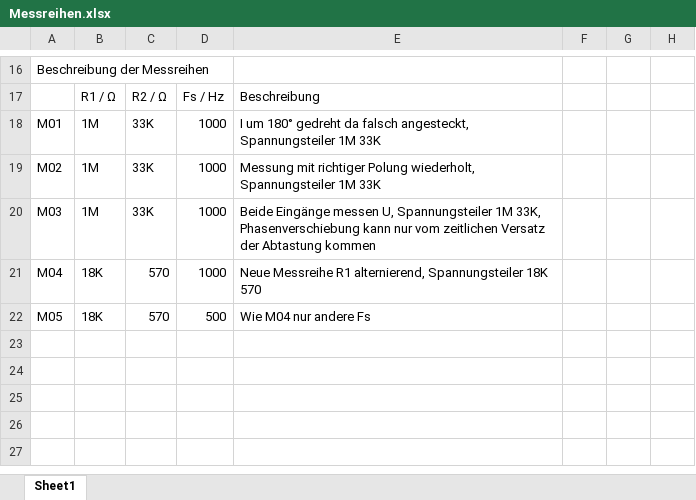
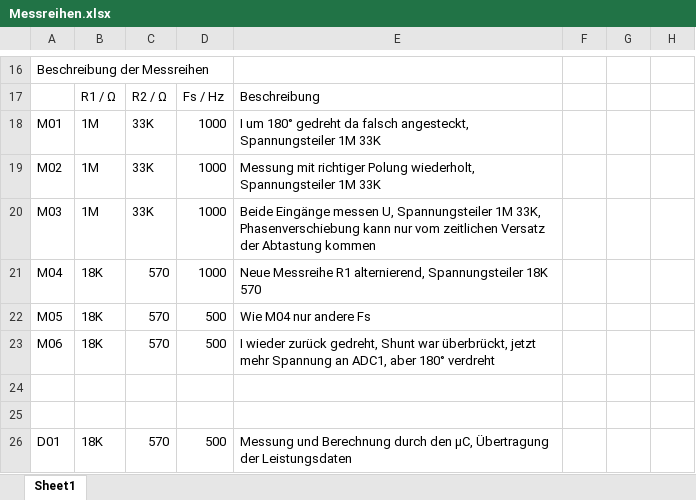
Before and after one commit to Strice91/BA-Programm, an Excel workbook: Matlab/Messreihen.xlsx, sheet Sheet1, drawn as a sheet; only a part is shown, gaps mark what is left out; values as stored, in another font and other column widths than the file's, no borders; the diff names each change by its address in the sheet, - before the commit and + after, or states it on an @@ line.

Commit message:
Messung der berechneten Leistungswerte vom MC nun möglich, erste Messung D01 angelegt

```diff
--- a/Matlab/Messreihen.xlsx (sheet Sheet1)
+++ b/Matlab/Messreihen.xlsx (sheet Sheet1)
+row 23: M06 | 18K | 570 | 500 | I wieder zurück gedreht, Shunt war überbrückt, jetzt mehr Spannung an ADC1, aber 180° verdreht
+row 24: (empty)
+row 25: (empty)
+row 26: D01 | 18K | 570 | 500 | Messung und Berechnung durch den µC, Übertragung der Leistungsdaten
```
Also changed, not shown: 13 other files.
